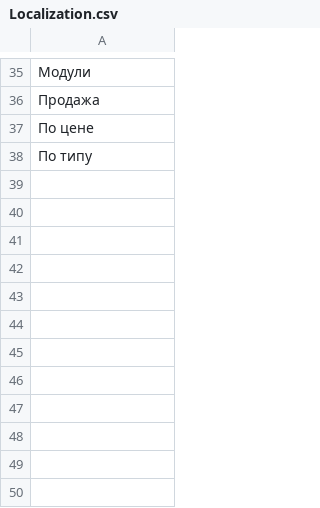
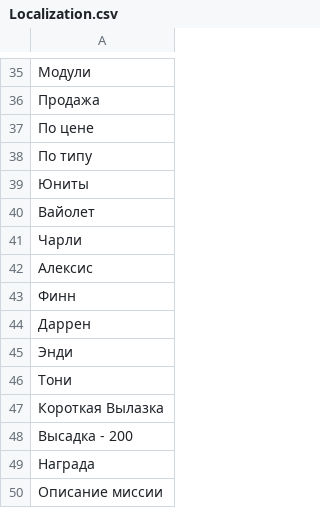
Before and after one commit to theManIs/stAIr, a CSV file: Assets/Resources/Localization.csv, drawn as a sheet; only a part is shown, gaps mark what is left out; the diff names each change by its address in the sheet, - before the commit and + after, or states it on an @@ line.

```diff
--- a/Assets/Resources/Localization.csv
+++ b/Assets/Resources/Localization.csv
+row 39: Юниты
+row 40: Вайолет
+row 41: Чарли
+row 42: Алексис
+row 43: Финн
+row 44: Даррен
+row 45: Энди
+row 46: Тони
+row 47: Короткая Вылазка
+row 48: Высадка - 200
+row 49: Награда
+row 50: Описание миссии
```
Also changed, not shown: 48 other files.
